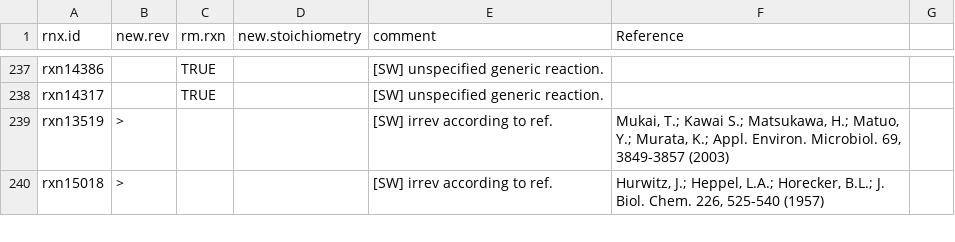
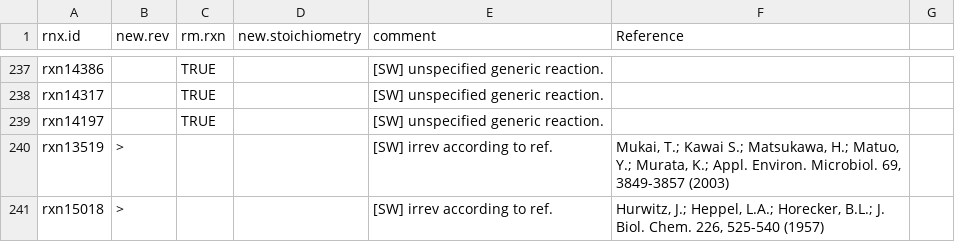
Before and after one commit to jotech/gapseq, a TSV file: dat/corrections_seed_reactionDB.tsv, drawn as a sheet; only a part is shown, gaps mark what is left out; the diff names each change by its address in the sheet, - before the commit and + after, or states it on an @@ line.

Commit message:
Removed another unspecific generic reaction from database
- also updated full model

```diff
--- a/dat/corrections_seed_reactionDB.tsv
+++ b/dat/corrections_seed_reactionDB.tsv
+row 239: rxn14197 |  | TRUE |  | [SW] unspecified generic reaction.
```
Also changed, not shown: 1 other file.
